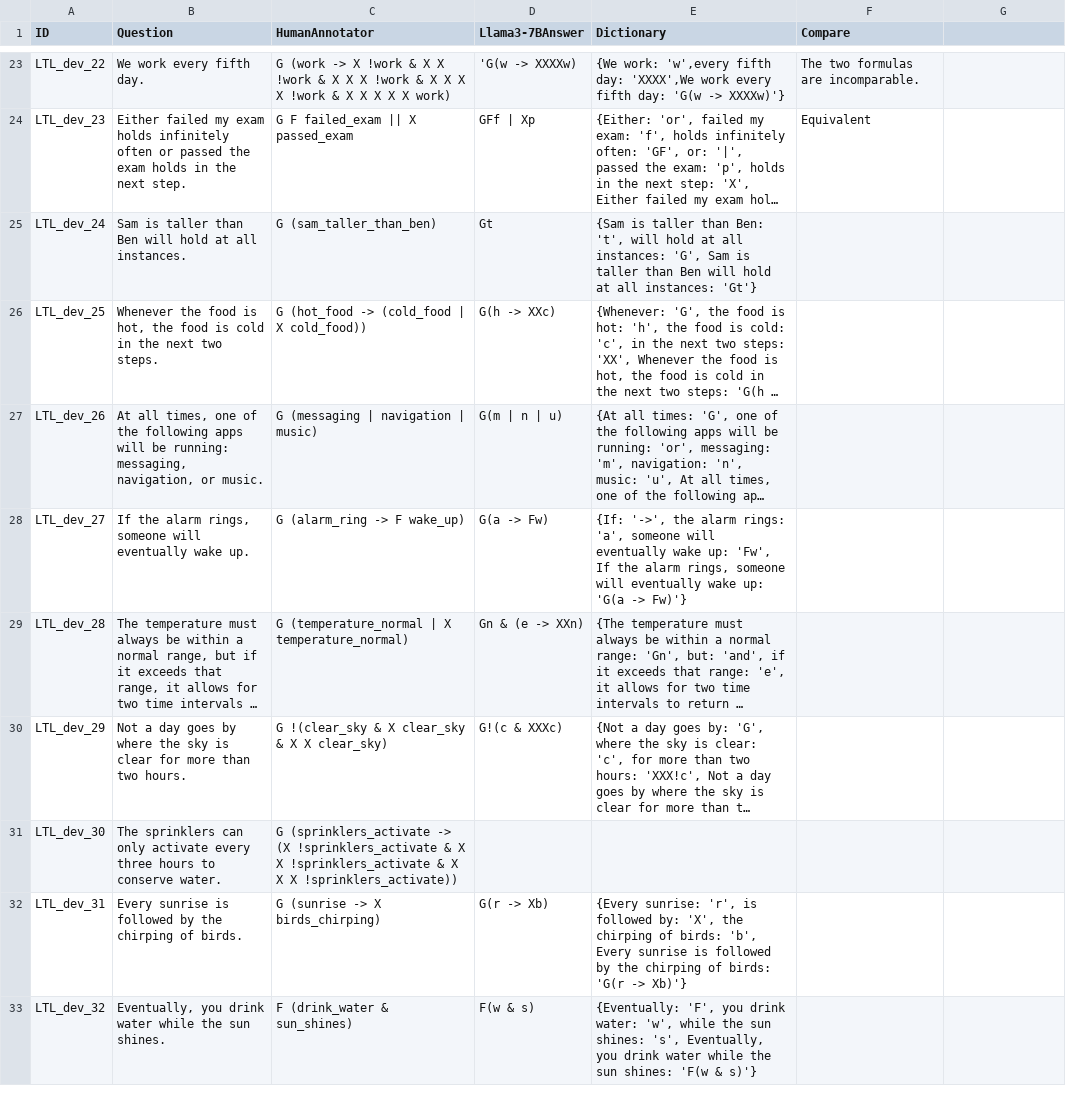
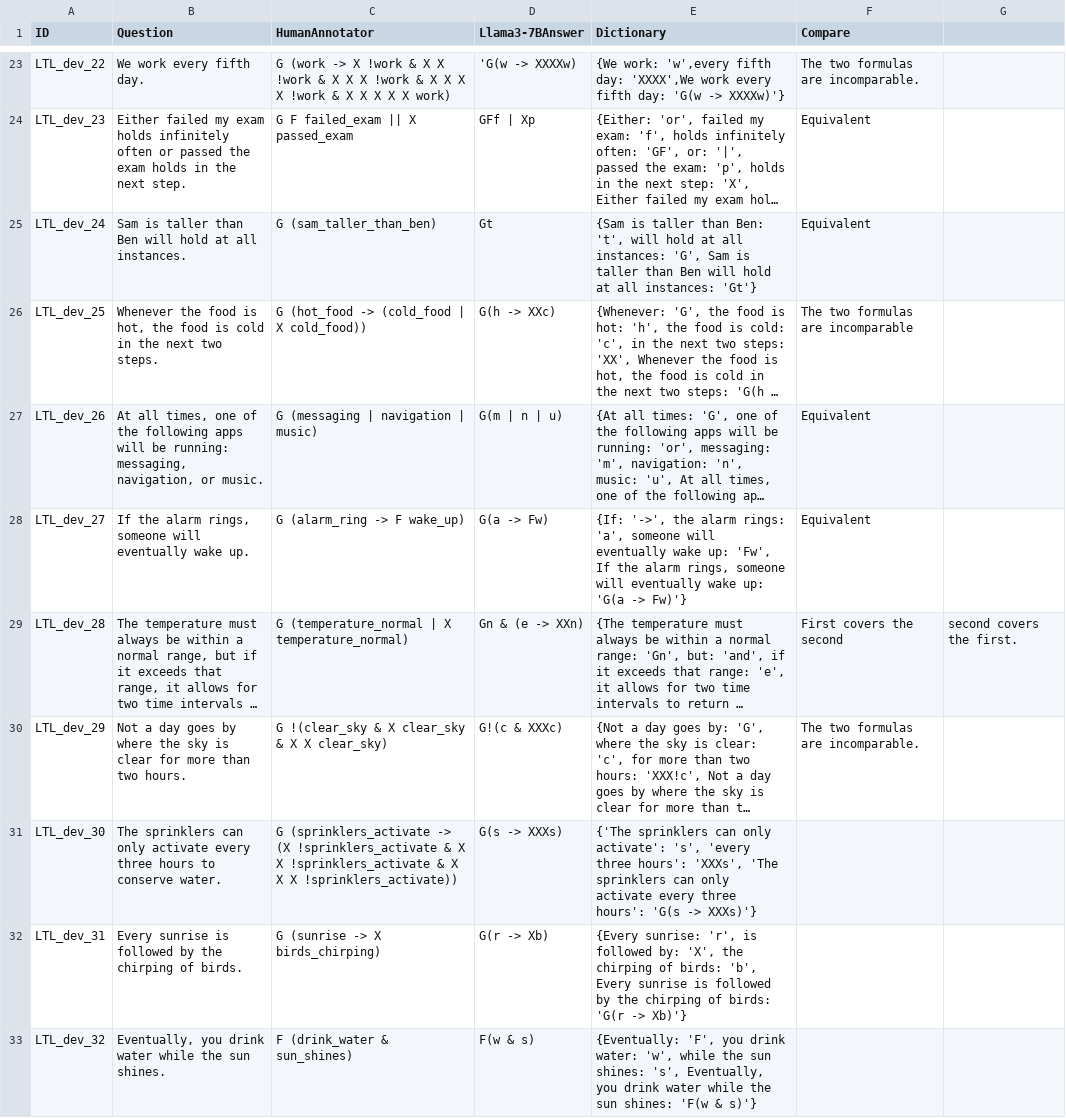
Before and after one commit to NSombekke/Logic-LLM, a CSV file: src/Llamafile.csv, drawn as a sheet; only a part is shown, gaps mark what is left out; long unchanged cells end in …; the diff covers the shown part only; the diff names each change by its address in the sheet, - before the commit and + after, or states it on an @@ line.

Commit message:
Update Llamafile.csv

```diff
--- a/src/Llamafile.csv
+++ b/src/Llamafile.csv
-F25 (Compare): (empty)
+F25 (Compare): Equivalent
-F26 (Compare): (empty)
+F26 (Compare): The two formulas are incomparable
-F27:F28 (Compare): (empty)
+F27:F28 (Compare): Equivalent
-F29 (Compare): (empty)
+F29 (Compare): First covers the second
-G29: (empty)
+G29: second covers the first.
-F30 (Compare): (empty)
+F30 (Compare): The two formulas are incomparable.
-D31 (Llama3-7BAnswer): (empty)
+D31 (Llama3-7BAnswer): G(s -> XXXs)
-E31 (Dictionary): (empty)
+E31 (Dictionary): {'The sprinklers can only activate': 's', 'every three hours': 'XXXs', 'The sprinklers can only activate every three hours': 'G(s -> XXXs)'}
```
Also changed, not shown: 7 edited cells elsewhere in this file.
